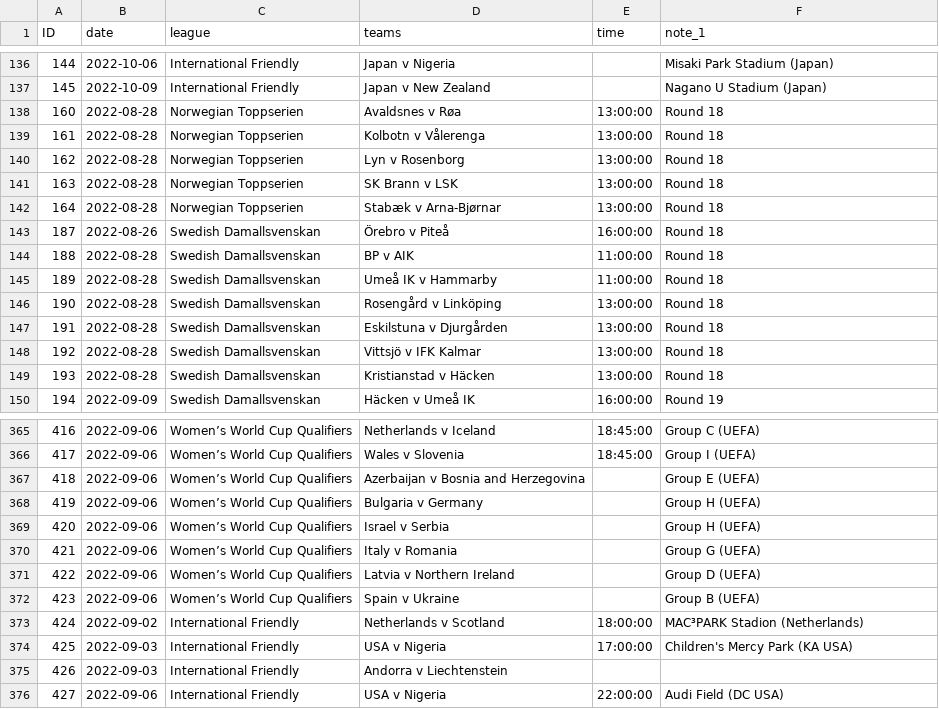
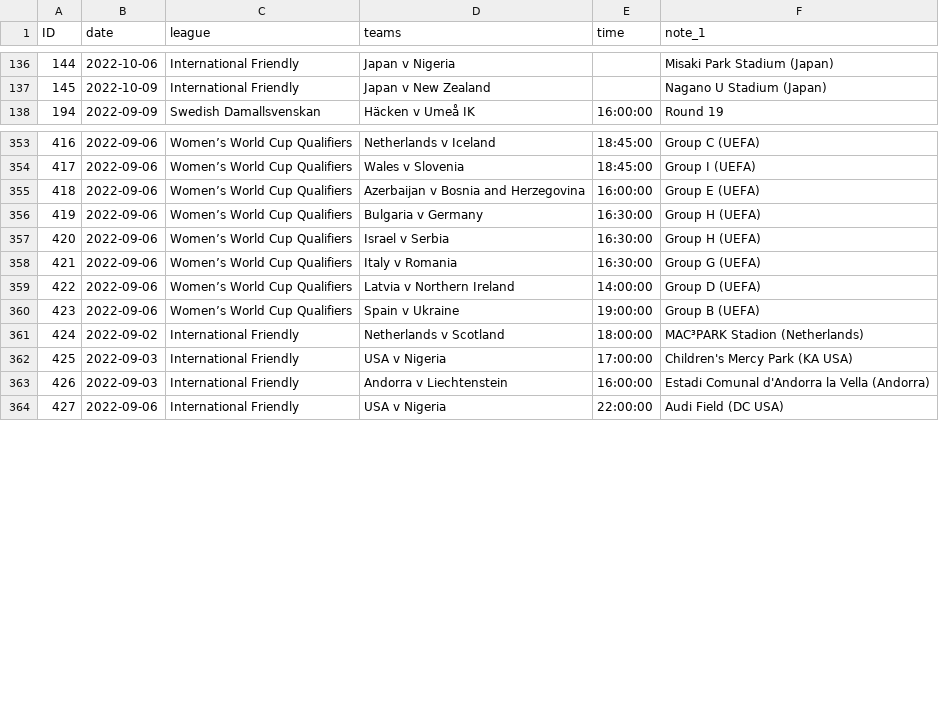
Before and after one commit to darmeth/football-fixtures, a CSV file: data/football-fixtures-women.csv, drawn as a sheet; only a part is shown, gaps mark what is left out; the diff covers the shown part only.

Commit message:
2022-08-29 > > Updates to times/dates > > Removed Turkish Süper Lig > > Added UEFA Champions League 2022/2023

```diff
--- a/data/football-fixtures-women.csv
+++ b/data/football-fixtures-women.csv
@@ -137,14 +137,2 @@ ID,date,league,teams,time,note_1
 145,2022-10-09,International Friendly,Japan v New Zealand,,Nagano U Stadium (Japan)
-160,2022-08-28,Norwegian Toppserien,Avaldsnes v Røa,13:00:00,Round 18
-161,2022-08-28,Norwegian Toppserien,Kolbotn v Vålerenga,13:00:00,Round 18
-162,2022-08-28,Norwegian Toppserien,Lyn v Rosenborg,13:00:00,Round 18
-163,2022-08-28,Norwegian Toppserien,SK Brann v LSK,13:00:00,Round 18
-164,2022-08-28,Norwegian Toppserien,Stabæk v Arna-Bjørnar,13:00:00,Round 18
-187,2022-08-26,Swedish Damallsvenskan,Örebro v Piteå,16:00:00,Round 18
-188,2022-08-28,Swedish Damallsvenskan,BP v AIK,11:00:00,Round 18
-189,2022-08-28,Swedish Damallsvenskan,Umeå IK v Hammarby,11:00:00,Round 18
-190,2022-08-28,Swedish Damallsvenskan,Rosengård v Linköping,13:00:00,Round 18
-191,2022-08-28,Swedish Damallsvenskan,Eskilstuna v Djurgården,13:00:00,Round 18
-192,2022-08-28,Swedish Damallsvenskan,Vittsjö v IFK Kalmar,13:00:00,Round 18
-193,2022-08-28,Swedish Damallsvenskan,Kristianstad v Häcken,13:00:00,Round 18
 194,2022-09-09,Swedish Damallsvenskan,Häcken v Umeå IK,16:00:00,Round 19
@@ -366,11 +354,11 @@ ID,date,league,teams,time,note_1
 417,2022-09-06,Women’s World Cup Qualifiers,Wales v Slovenia,18:45:00,Group I (UEFA)
-418,2022-09-06,Women’s World Cup Qualifiers,Azerbaijan v Bosnia and Herzegovina,,Group E (UEFA)
-419,2022-09-06,Women’s World Cup Qualifiers,Bulgaria v Germany,,Group H (UEFA)
-420,2022-09-06,Women’s World Cup Qualifiers,Israel v Serbia,,Group H (UEFA)
-421,2022-09-06,Women’s World Cup Qualifiers,Italy v Romania,,Group G (UEFA)
-422,2022-09-06,Women’s World Cup Qualifiers,Latvia v Northern Ireland,,Group D (UEFA)
-423,2022-09-06,Women’s World Cup Qualifiers,Spain v Ukraine,,Group B (UEFA)
+418,2022-09-06,Women’s World Cup Qualifiers,Azerbaijan v Bosnia and Herzegovina,16:00:00,Group E (UEFA)
+419,2022-09-06,Women’s World Cup Qualifiers,Bulgaria v Germany,16:30:00,Group H (UEFA)
+420,2022-09-06,Women’s World Cup Qualifiers,Israel v Serbia,16:30:00,Group H (UEFA)
+421,2022-09-06,Women’s World Cup Qualifiers,Italy v Romania,16:30:00,Group G (UEFA)
+422,2022-09-06,Women’s World Cup Qualifiers,Latvia v Northern Ireland,14:00:00,Group D (UEFA)
+423,2022-09-06,Women’s World Cup Qualifiers,Spain v Ukraine,19:00:00,Group B (UEFA)
 424,2022-09-02,International Friendly,Netherlands v Scotland,18:00:00,MAC³PARK Stadion (Netherlands)
 425,2022-09-03,International Friendly,USA v Nigeria,17:00:00,Children's Mercy Park (KA USA)
-426,2022-09-03,International Friendly,Andorra v Liechtenstein,,
+426,2022-09-03,International Friendly,Andorra v Liechtenstein,16:00:00,Estadi Comunal d'Andorra la Vella (Andorra)
 427,2022-09-06,International Friendly,USA v Nigeria,22:00:00,Audi Field (DC USA)
```
Also changed, not shown: 12 edited cells elsewhere in this file, 2 other files.
